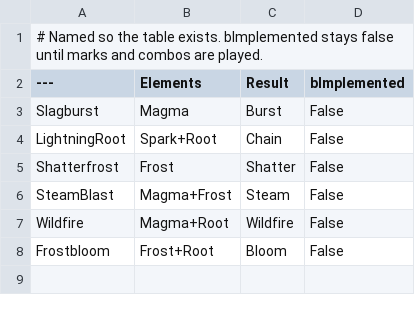
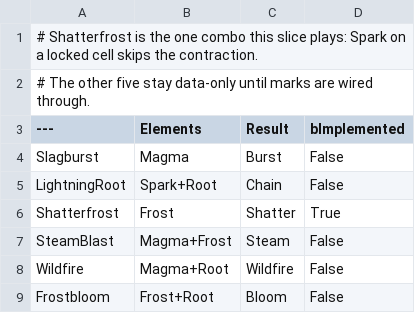
Before and after one commit to agentshorts/GFGame, a CSV file: Data/CSV/DT_MiningCombos.csv, drawn as a sheet.

```diff
--- a/Data/CSV/DT_MiningCombos.csv
+++ b/Data/CSV/DT_MiningCombos.csv
@@ -1,2 +1,3 @@
-# Named so the table exists. bImplemented stays false until marks and combos are played.
+# Shatterfrost is the one combo this slice plays: Spark on a locked cell skips the contraction.
+# The other five stay data-only until marks are wired through.
 ---,Elements,Result,bImplemented
@@ -4,3 +5,3 @@ Slagburst,Magma,Burst,False
 LightningRoot,"Spark+Root",Chain,False
-Shatterfrost,Frost,Shatter,False
+Shatterfrost,Frost,Shatter,True
 SteamBlast,"Magma+Frost",Steam,False
```
Also changed, not shown: Data/CSV/DT_BlockAffinity.csv, Data/CSV/DT_MiningSpells.csv, 28 other files.
